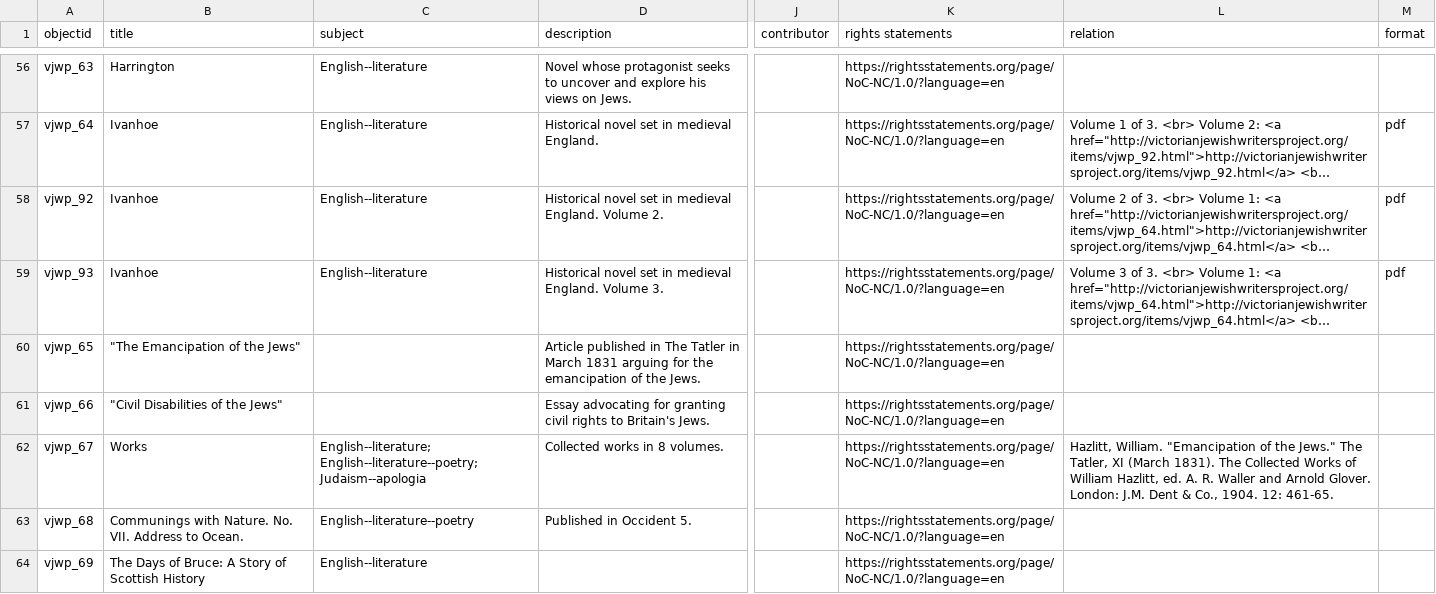
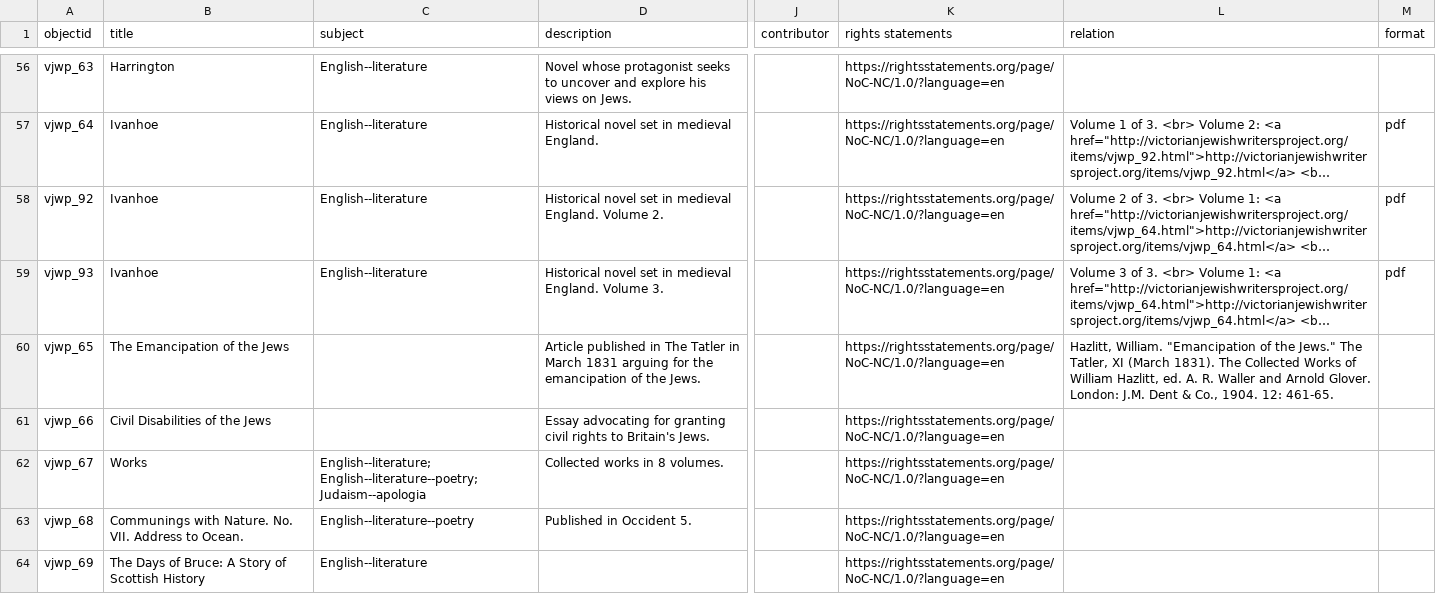
Before and after one commit to ktzrbn/vjwp2, a CSV file: _data/vjwp-test-metadata.csv, drawn as a sheet; only a part is shown, gaps mark what is left out; long unchanged cells end in …; the diff names each change by its address in the sheet, - before the commit and + after, or states it on an @@ line.

Commit message:
metadata correction

```diff
--- a/_data/vjwp-test-metadata.csv
+++ b/_data/vjwp-test-metadata.csv
-B60 (title): "The Emancipation of the Jews"
+B60 (title): The Emancipation of the Jews
-L60 (relation): (empty)
+L60 (relation): Hazlitt, William. "Emancipation of the Jews." The Tatler, XI (March 1831). The Collected Works of William Hazlitt, ed. A. R. Waller and Arnold Glover. London: J.M. Dent & Co., 1904. 12: 461-65.
-B61 (title): "Civil Disabilities of the Jews"
+B61 (title): Civil Disabilities of the Jews
-L62 (relation): Hazlitt, William. "Emancipation of the Jews." The Tatler, XI (March 1831). The Collected Works of William Hazlitt, ed. A. R. Waller and Arnold Glover. London: J.M. Dent & Co., 1904. 12: 461-65.
+L62 (relation): (empty)
```
